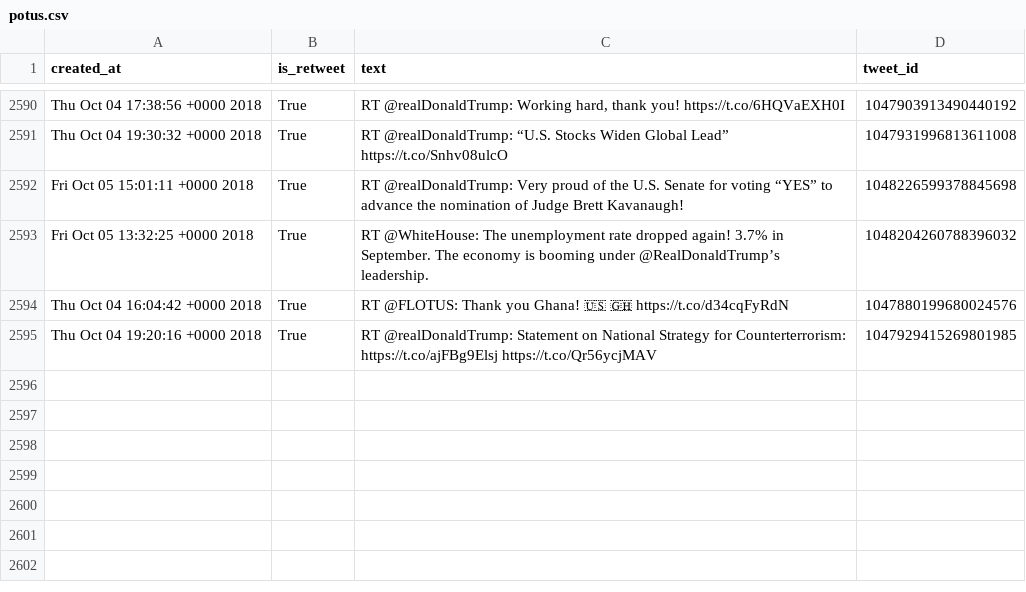
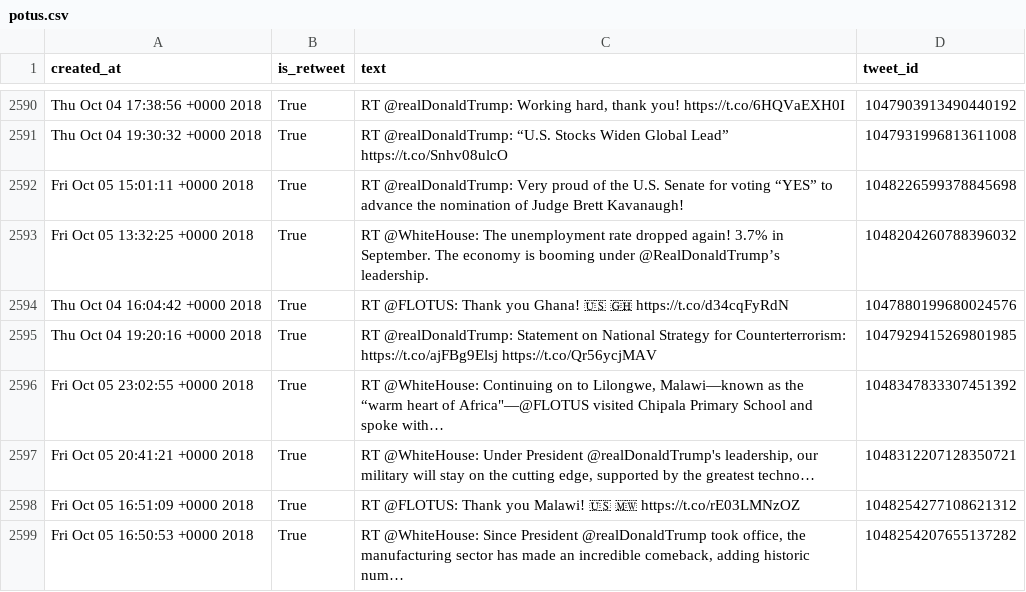
Before and after one commit to cpenalobel/sportsdata, a CSV file: twets/potus.csv, drawn as a sheet; only a part is shown, gaps mark what is left out; the diff names each change by its address in the sheet, - before the commit and + after, or states it on an @@ line.

```diff
--- a/twets/potus.csv
+++ b/twets/potus.csv
+row 2596: Fri Oct 05 23:02:55 +0000 2018 | True | RT @WhiteHouse: Continuing on to Lilongwe, Malawi—known as the “warm heart of Africa"—@FLOTUS visited Chipala Primary School and spoke with… | 1048347833307451392
+row 2597: Fri Oct 05 20:41:21 +0000 2018 | True | RT @WhiteHouse: Under President @realDonaldTrump's leadership, our military will stay on the cutting edge, supported by the greatest techno… | 1048312207128350721
+row 2598: Fri Oct 05 16:51:09 +0000 2018 | True | RT @FLOTUS: Thank you Malawi! 🇺🇸 🇲🇼 https://t.co/rE03LMNzOZ | 1048254277108621312
+row 2599: Fri Oct 05 16:50:53 +0000 2018 | True | RT @WhiteHouse: Since President @realDonaldTrump took office, the manufacturing sector has made an incredible comeback, adding historic num… | 1048254207655137282
```
Also changed, not shown: twets/realdonaldtrump.csv, twets/vp.csv, 1 other file.
